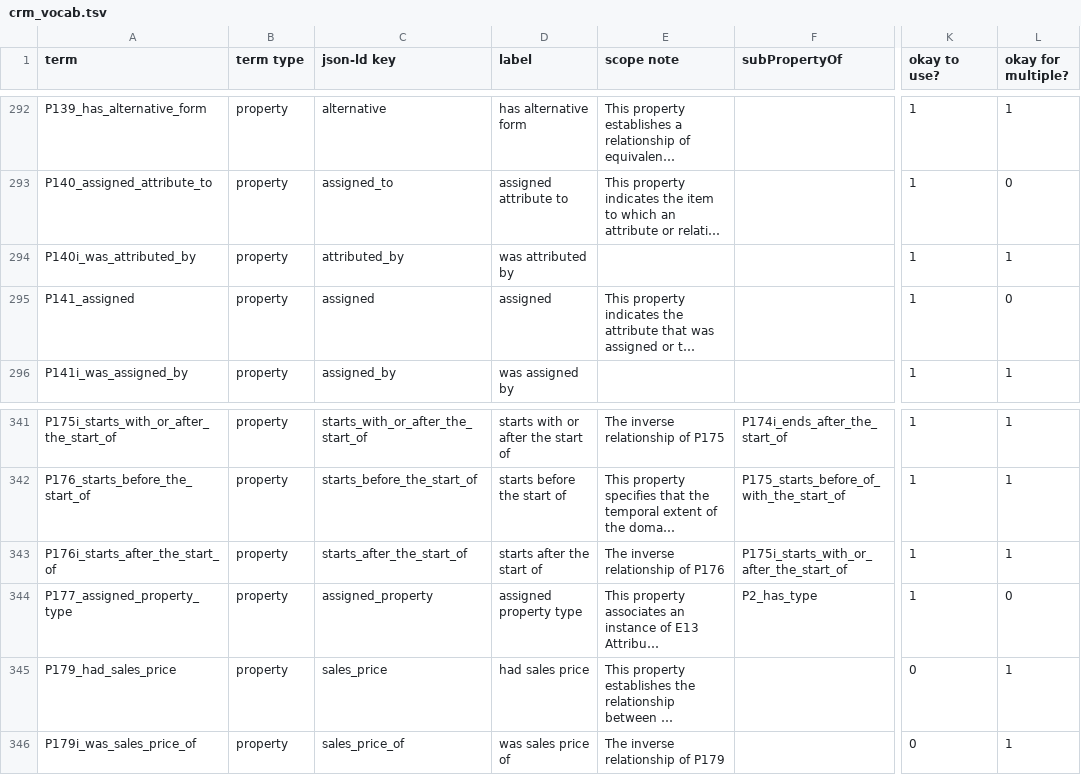
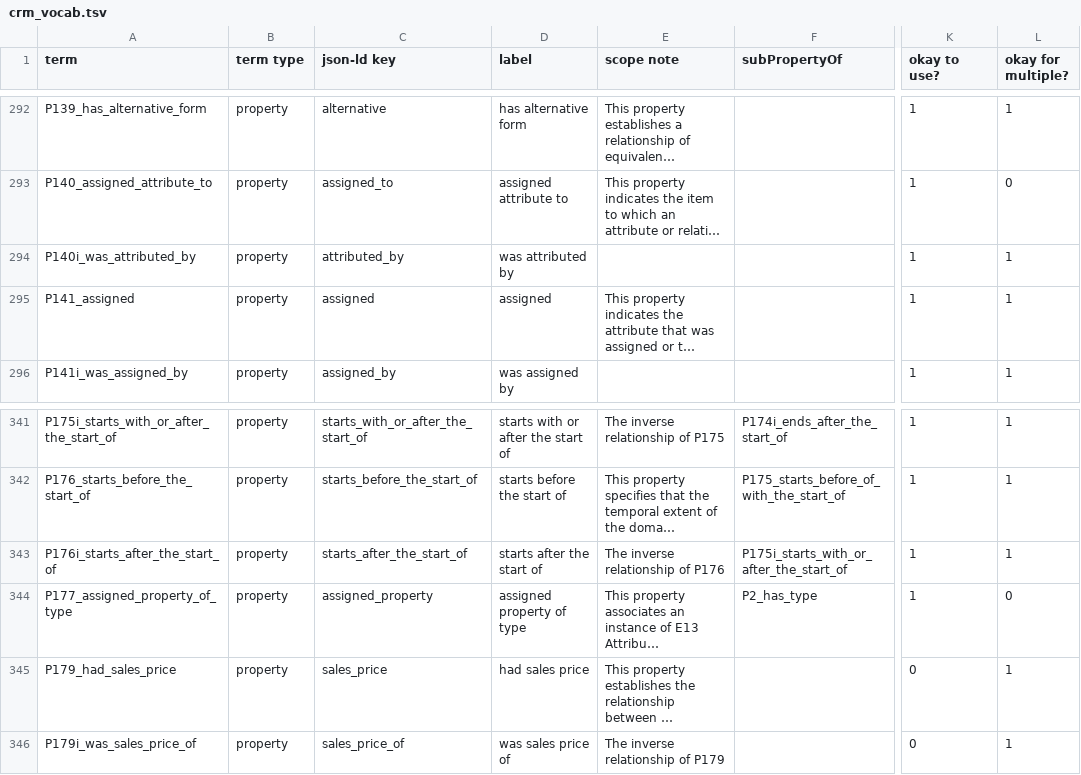
Before and after one commit to thegetty/crom, a TSV file: cromulent/data/crm_vocab.tsv, drawn as a sheet; only a part is shown, gaps mark what is left out; long unchanged cells end in …; the diff names each change by its address in the sheet, - before the commit and + after, or states it on an @@ line.

Commit message:
assigned->array, property_of_type

```diff
--- a/cromulent/data/crm_vocab.tsv
+++ b/cromulent/data/crm_vocab.tsv
-L295 (okay for multiple?): 0
+L295 (okay for multiple?): 1
-A344 (term): P177_assigned_property_type
+A344 (term): P177_assigned_property_of_type
-D344 (label): assigned property type
+D344 (label): assigned property of type
```
Also changed, not shown: 3 other files.
